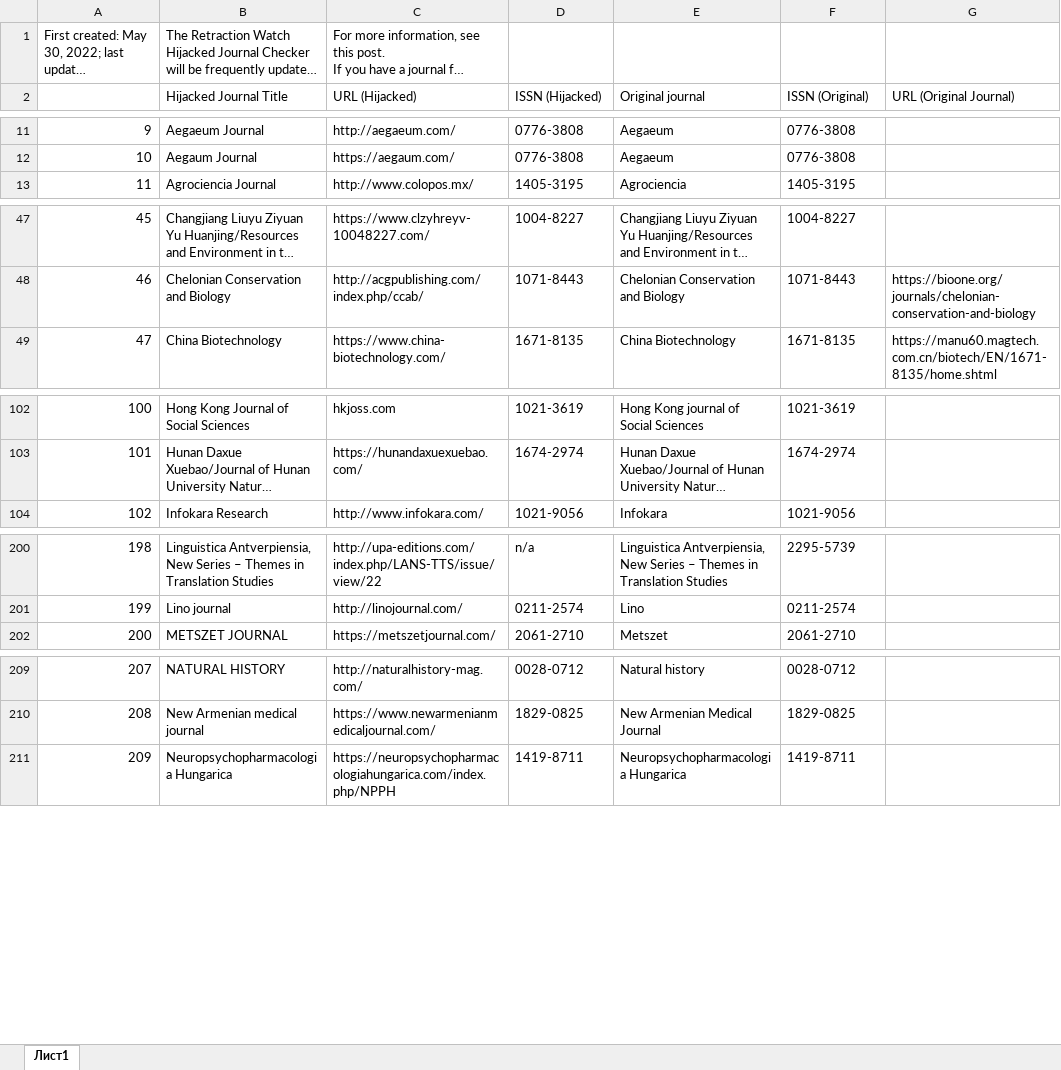
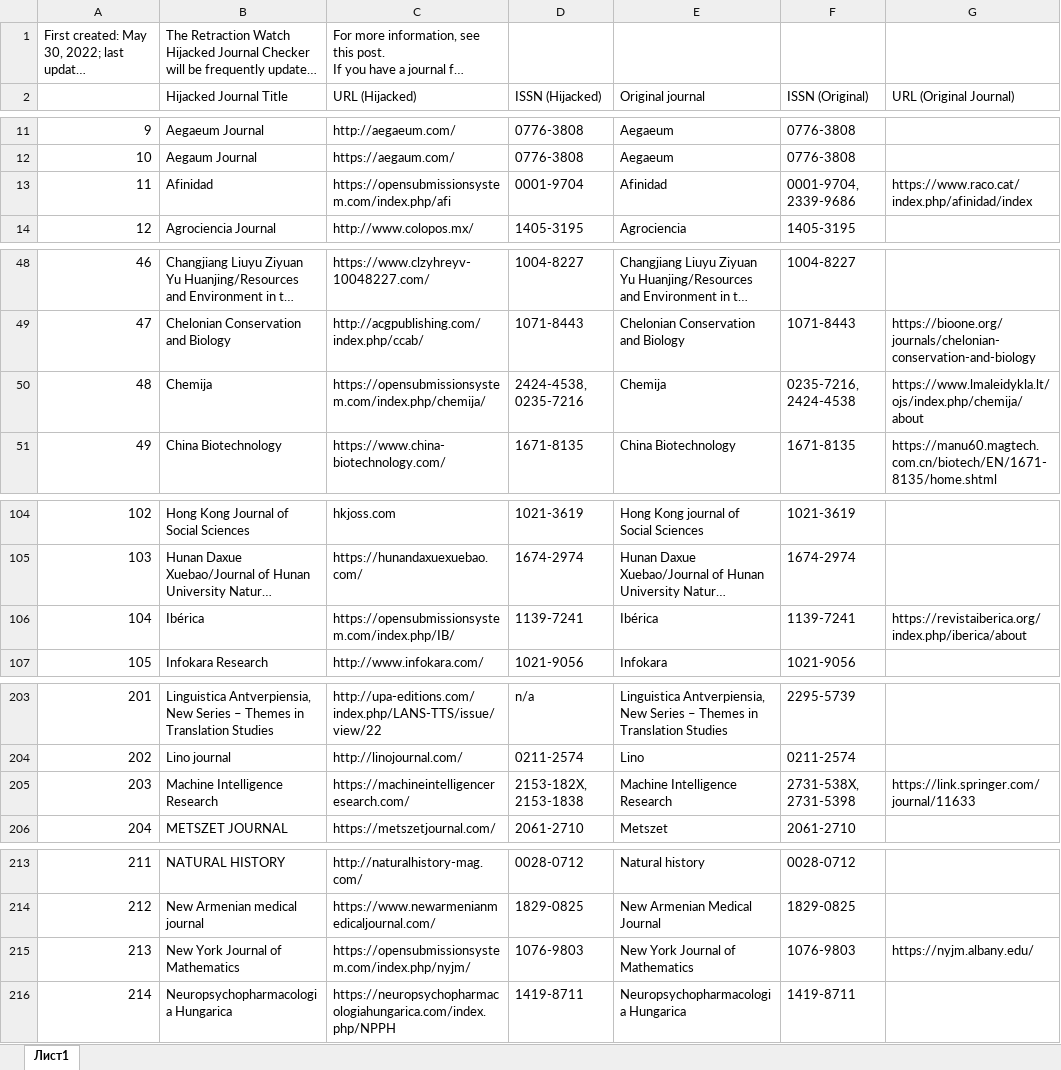
Before and after one commit to psu-psychology/psych-490-reproducibility-2024-fall, an Excel workbook: src/surveys/xlsx/rw-hijacked-journals.xlsx, sheet Лист1, drawn as a sheet; only a part is shown, gaps mark what is left out; long unchanged cells end in …; values as stored, in another font and other column widths than the file's, no cell formats; charts and pictures and table styles not drawn; the diff names each change by its address in the sheet, - before the commit and + after, or states it on an @@ line.

```diff
--- a/src/surveys/xlsx/rw-hijacked-journals.xlsx (sheet Лист1)
+++ b/src/surveys/xlsx/rw-hijacked-journals.xlsx (sheet Лист1)
@@ column A renumbered from row 1 down @@
+row 13: 11 | Afinidad | https://opensubmissionsystem.com/index.php/afi | 0001-9704 | Afinidad | 0001-9704, 2339-9686 | https://www.raco.cat/index.php/afinidad/index
+row 50: 48 | Chemija | https://opensubmissionsystem.com/index.php/chemija/ | 2424-4538, 0235-7216 | Chemija | 0235-7216, 2424-4538 | https://www.lmaleidykla.lt/ojs/index.php/chemija/about
+row 106: 104 | Ibérica | https://opensubmissionsystem.com/index.php/IB/ | 1139-7241 | Ibérica | 1139-7241 | https://revistaiberica.org/index.php/iberica/about
+row 205: 203 | Machine Intelligence Research | https://machineintelligenceresearch.com/ | 2153-182X, 2153-1838 | Machine Intelligence Research | 2731-538X, 2731-5398 | https://link.springer.com/journal/11633
+row 215: 213 | New York Journal of Mathematics | https://opensubmissionsystem.com/index.php/nyjm/ | 1076-9803 | New York Journal of Mathematics | 1076-9803 | https://nyjm.albany.edu/
```
Also changed, not shown: cell formats, 43 other files.
